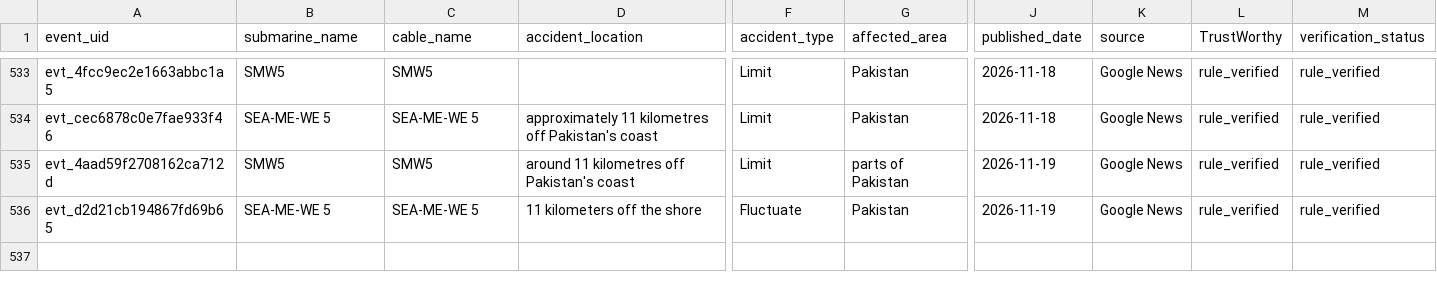
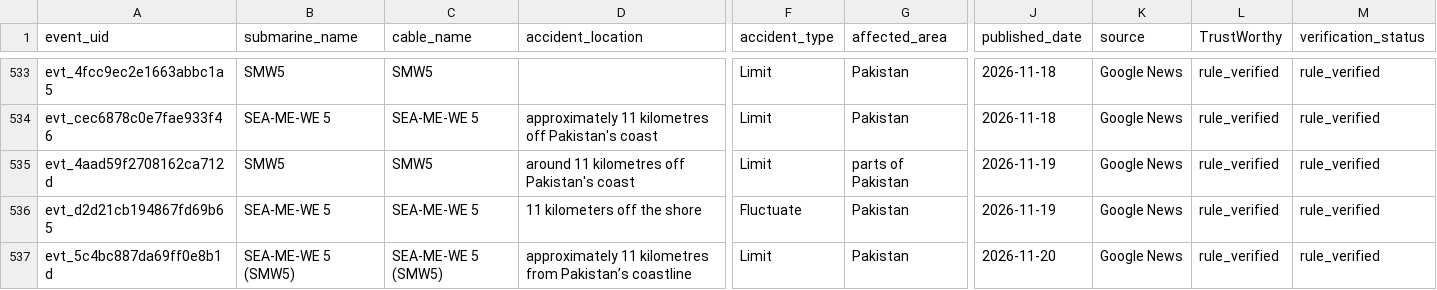
Before and after one commit to li-yang23/submarine-cable-monitor, a CSV file: docs/data/events.csv, drawn as a sheet; only a part is shown, gaps mark what is left out; rows hold the shown columns only; the diff names each change by its address in the sheet, - before the commit and + after, or states it on an @@ line.

```diff
--- a/docs/data/events.csv
+++ b/docs/data/events.csv
+row 537: evt_5c4bc887da69ff0e8b1d | SEA-ME-WE 5 (SMW5) | SEA-ME-WE 5 (SMW5) | approximately 11 kilometres from Pakistan’s coastline | Limit | Pakistan | 2026-11-20 | Google News | rule_verified | rule_verified
```
Also changed, not shown: 4 other files.
